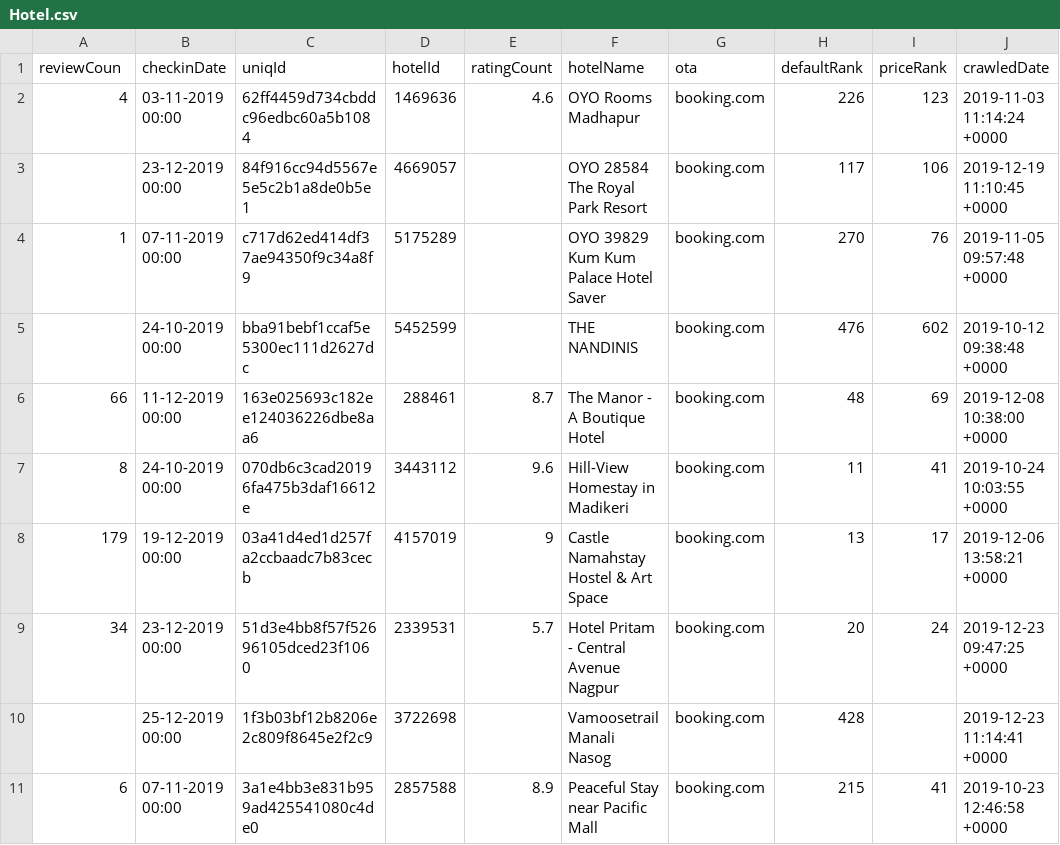
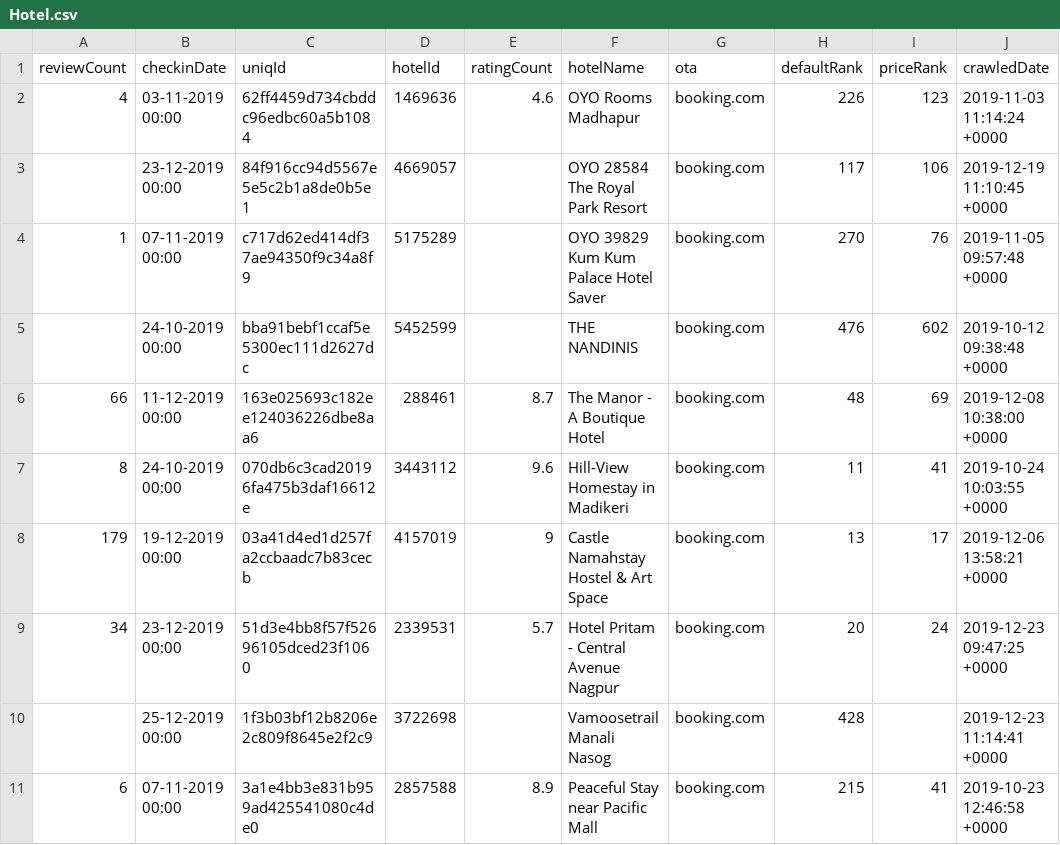
Before and after one commit to raniyas/dataset, a CSV file: Hotel.csv, drawn as a sheet.

Commit message:
Update Hotel.csv

```diff
--- a/Hotel.csv
+++ b/Hotel.csv
@@ -1,2 +1,2 @@
-reviewCoun,checkinDate,uniqId,hotelId,ratingCount,hotelName,ota,defaultRank,priceRank,crawledDate
+reviewCount,checkinDate,uniqId,hotelId,ratingCount,hotelName,ota,defaultRank,priceRank,crawledDate
 4,03-11-2019 00:00,62ff4459d734cbddc96edbc60a5b1084,1469636,4.6,OYO Rooms Madhapur,booking.com,226,123,2019-11-03 11:14:24 +0000
```
